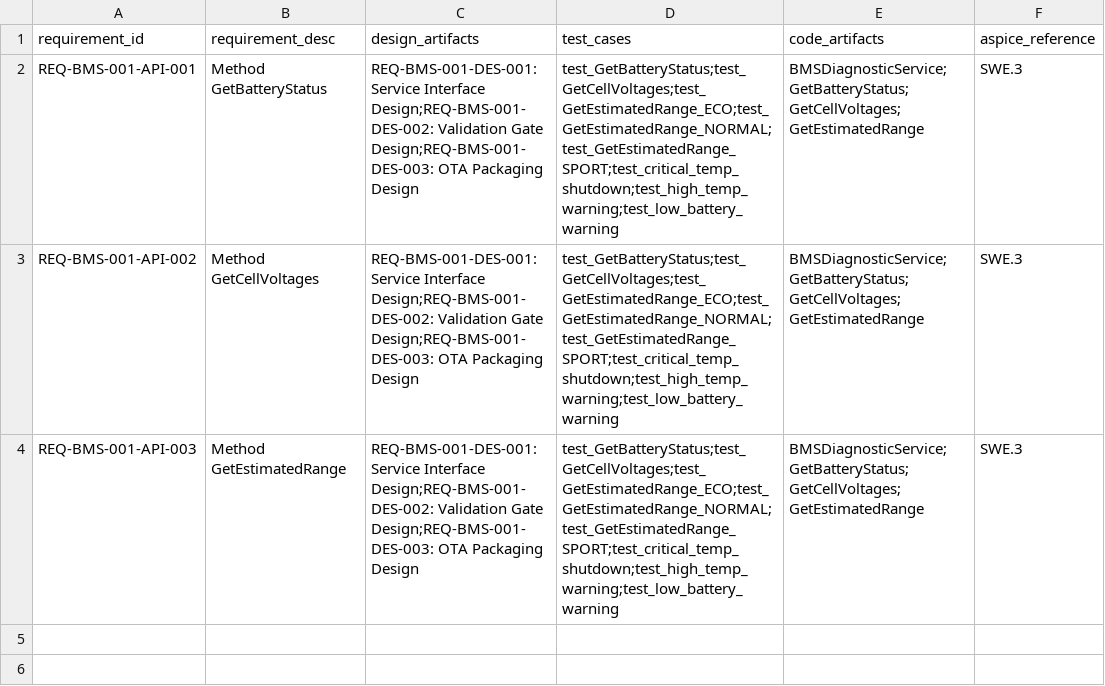
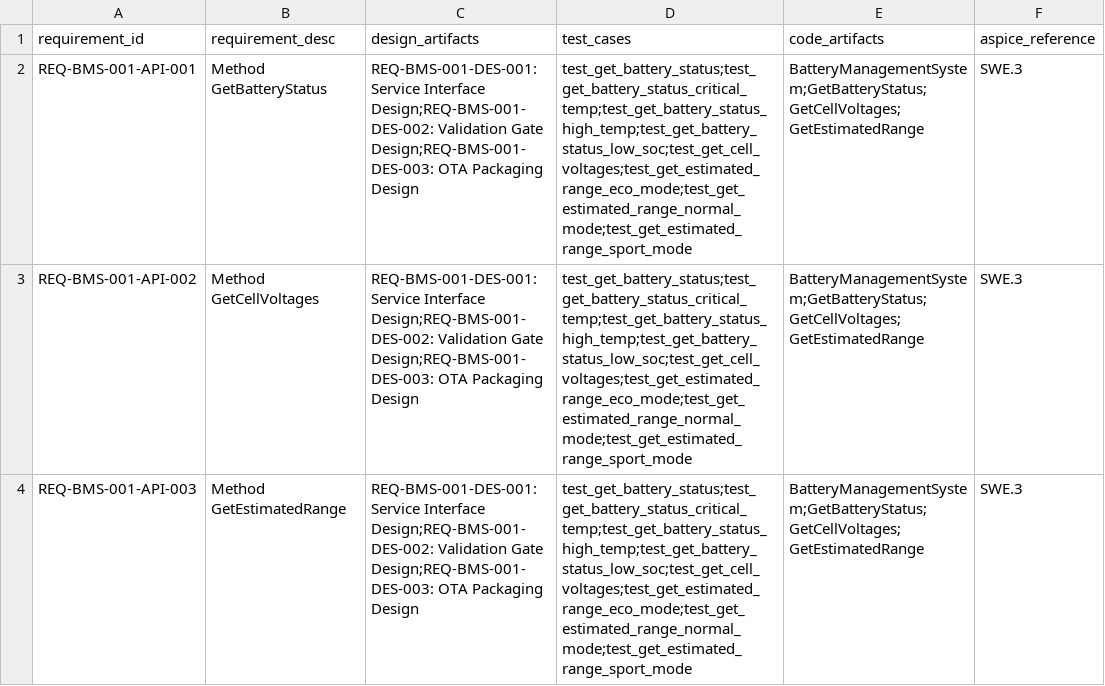
Before and after one commit to Yumekaz/AUTOFORGE, a CSV file: output/BMSDiagnosticService/traceability_matrix.csv, drawn as a sheet.

```diff
--- a/output/BMSDiagnosticService/traceability_matrix.csv
+++ b/output/BMSDiagnosticService/traceability_matrix.csv
@@ -1,4 +1,4 @@
 requirement_id,requirement_desc,design_artifacts,test_cases,code_artifacts,aspice_reference
-REQ-BMS-001-API-001,Method GetBatteryStatus,REQ-BMS-001-DES-001: Service Interface Design;REQ-BMS-001-DES-002: Validation Gate Design;REQ-BMS-001-DES-003: OTA Packaging Design,test_GetBatteryStatus;test_GetCellVoltages;test_GetEstimatedRange_ECO;test_GetEstimatedRange_NORMAL;test_GetEstimatedRange_SPORT;test_critical_temp_shutdown;test_high_temp_warning;test_low_battery_warning,BMSDiagnosticService;GetBatteryStatus;GetCellVoltages;GetEstimatedRange,SWE.3
-REQ-BMS-001-API-002,Method GetCellVoltages,REQ-BMS-001-DES-001: Service Interface Design;REQ-BMS-001-DES-002: Validation Gate Design;REQ-BMS-001-DES-003: OTA Packaging Design,test_GetBatteryStatus;test_GetCellVoltages;test_GetEstimatedRange_ECO;test_GetEstimatedRange_NORMAL;test_GetEstimatedRange_SPORT;test_critical_temp_shutdown;test_high_temp_warning;test_low_battery_warning,BMSDiagnosticService;GetBatteryStatus;GetCellVoltages;GetEstimatedRange,SWE.3
-REQ-BMS-001-API-003,Method GetEstimatedRange,REQ-BMS-001-DES-001: Service Interface Design;REQ-BMS-001-DES-002: Validation Gate Design;REQ-BMS-001-DES-003: OTA Packaging Design,test_GetBatteryStatus;test_GetCellVoltages;test_GetEstimatedRange_ECO;test_GetEstimatedRange_NORMAL;test_GetEstimatedRange_SPORT;test_critical_temp_shutdown;test_high_temp_warning;test_low_battery_warning,BMSDiagnosticService;GetBatteryStatus;GetCellVoltages;GetEstimatedRange,SWE.3
+REQ-BMS-001-API-001,Method GetBatteryStatus,REQ-BMS-001-DES-001: Service Interface Design;REQ-BMS-001-DES-002: Validation Gate Design;REQ-BMS-001-DES-003: OTA Packaging Design,test_get_battery_status;test_get_battery_status_critical_temp;test_get_battery_status_high_temp;test_get_battery_status_low_soc;test_get_cell_voltages;test_get_estimated_range_eco_mode;test_get_estimated_range_normal_mode;test_get_estimated_range_sport_mode,BatteryManagementSystem;GetBatteryStatus;GetCellVoltages;GetEstimatedRange,SWE.3
+REQ-BMS-001-API-002,Method GetCellVoltages,REQ-BMS-001-DES-001: Service Interface Design;REQ-BMS-001-DES-002: Validation Gate Design;REQ-BMS-001-DES-003: OTA Packaging Design,test_get_battery_status;test_get_battery_status_critical_temp;test_get_battery_status_high_temp;test_get_battery_status_low_soc;test_get_cell_voltages;test_get_estimated_range_eco_mode;test_get_estimated_range_normal_mode;test_get_estimated_range_sport_mode,BatteryManagementSystem;GetBatteryStatus;GetCellVoltages;GetEstimatedRange,SWE.3
+REQ-BMS-001-API-003,Method GetEstimatedRange,REQ-BMS-001-DES-001: Service Interface Design;REQ-BMS-001-DES-002: Validation Gate Design;REQ-BMS-001-DES-003: OTA Packaging Design,test_get_battery_status;test_get_battery_status_critical_temp;test_get_battery_status_high_temp;test_get_battery_status_low_soc;test_get_cell_voltages;test_get_estimated_range_eco_mode;test_get_estimated_range_normal_mode;test_get_estimated_range_sport_mode,BatteryManagementSystem;GetBatteryStatus;GetCellVoltages;GetEstimatedRange,SWE.3
```
Also changed, not shown: output/BMSDiagnosticServiceJava/traceability_matrix.csv, output/BMSDiagnosticServiceKotlin/traceability_matrix.csv, 34 other files.
